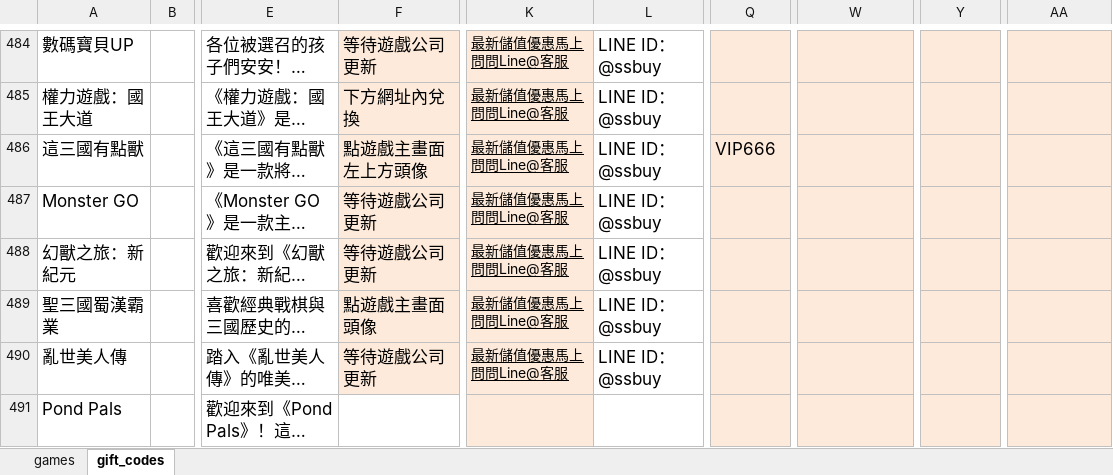
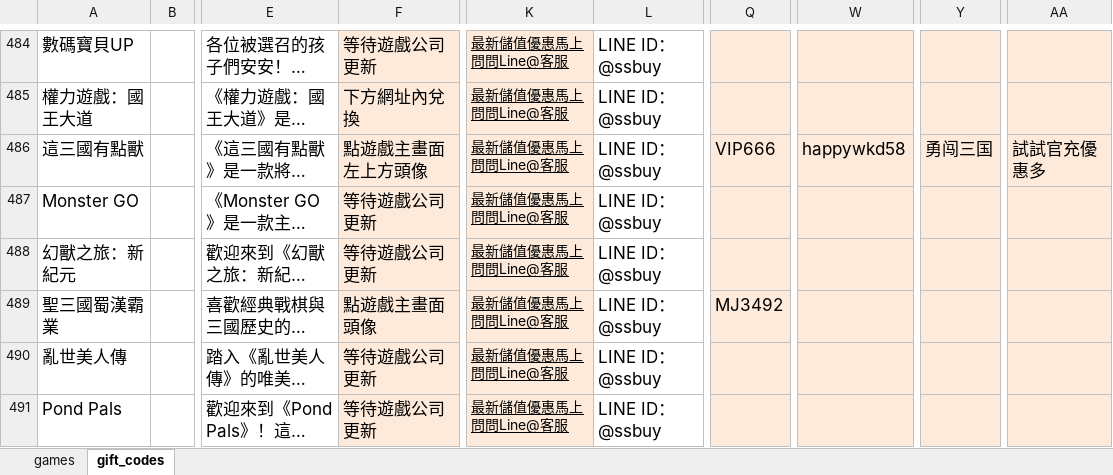
Before and after one commit to diva3322/SSBuy-web, an Excel workbook: detail_giftcode/data/gamedata.xlsx, sheet gift_codes, drawn as a sheet; only a part is shown, gaps mark what is left out; long unchanged cells end in …; values as stored, in another font and other column widths than the file's, no borders; the diff names each change by its address in the sheet, - before the commit and + after, or states it on an @@ line.

```diff
--- a/detail_giftcode/data/gamedata.xlsx (sheet gift_codes)
+++ b/detail_giftcode/data/gamedata.xlsx (sheet gift_codes)
-W486: (empty)
+W486: happywkd58
-Y486: (empty)
+Y486: 勇闯三国
-AA486: (empty)
+AA486: 試試官充優惠多
-Q489: (empty)
+Q489: MJ3492
-F491: (empty)
+F491: 等待遊戲公司更新
-F491 fill: none
+F491 fill: #FDEADA
-K491: (empty)
+K491: 最新儲值優惠馬上問問Line@客服
-L491: (empty)
+L491: LINE ID：@ssbuy
```
Also changed, not shown: 4 other files.
